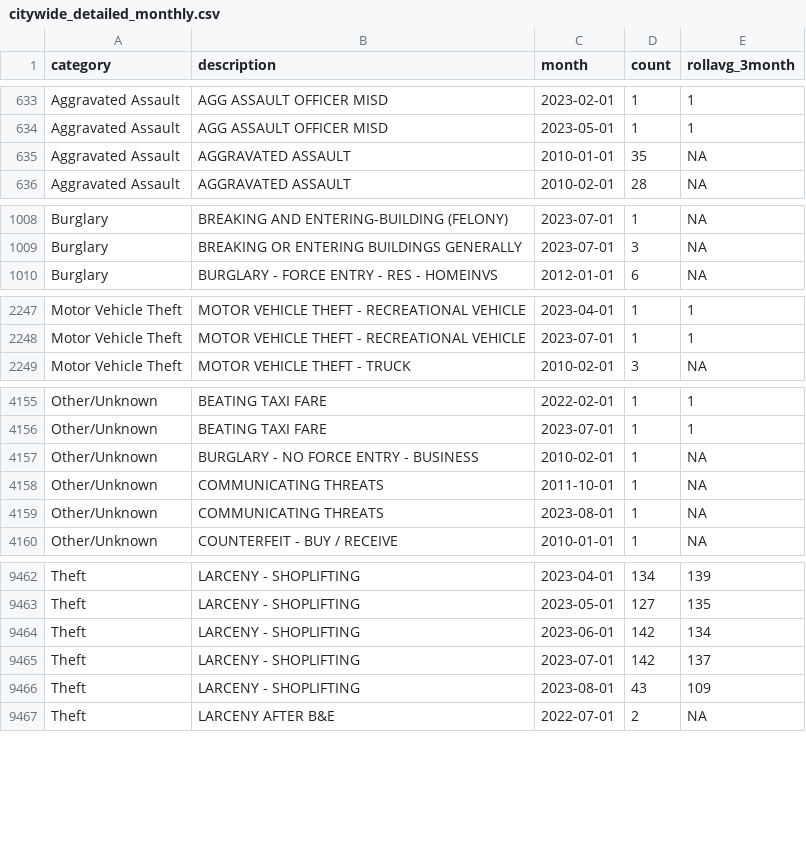
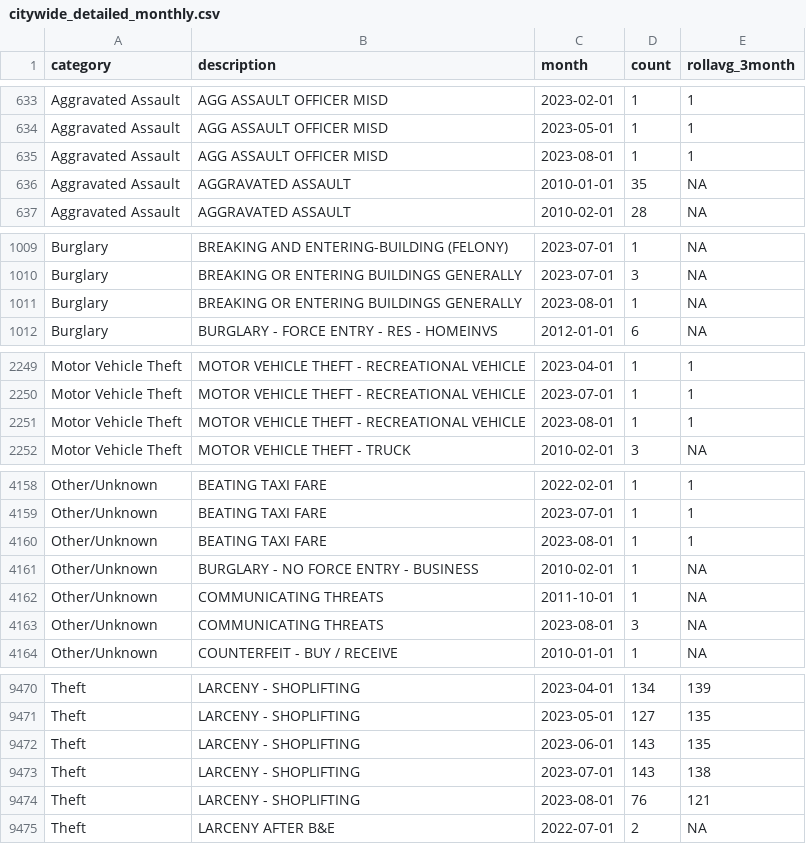
Before and after one commit to abcotvdata/safetytracker_fayetteville, a CSV file: data/output/monthly/citywide_detailed_monthly.csv, drawn as a sheet; only a part is shown, gaps mark what is left out; the diff covers the shown part only.

```diff
--- a/data/output/monthly/citywide_detailed_monthly.csv
+++ b/data/output/monthly/citywide_detailed_monthly.csv
@@ -634,2 +634,3 @@ Aggravated Assault,AGG ASSAULT OFFICER MISD,2023-02-01,1,1
 Aggravated Assault,AGG ASSAULT OFFICER MISD,2023-05-01,1,1
+Aggravated Assault,AGG ASSAULT OFFICER MISD,2023-08-01,1,1
 Aggravated Assault,AGGRAVATED ASSAULT,2010-01-01,35,NA
@@ -1009,2 +1010,3 @@ Burglary,BREAKING AND ENTERING-BUILDING  (FELONY),2023-07-01,1,NA
 Burglary,BREAKING OR ENTERING BUILDINGS GENERALLY,2023-07-01,3,NA
+Burglary,BREAKING OR ENTERING BUILDINGS GENERALLY,2023-08-01,1,NA
 Burglary,BURGLARY - FORCE ENTRY - RES - HOMEINVS,2012-01-01,6,NA
@@ -2248,2 +2250,3 @@ Motor Vehicle Theft,MOTOR VEHICLE THEFT - RECREATIONAL VEHICLE,2023-04-01,1,1
 Motor Vehicle Theft,MOTOR VEHICLE THEFT - RECREATIONAL VEHICLE,2023-07-01,1,1
+Motor Vehicle Theft,MOTOR VEHICLE THEFT - RECREATIONAL VEHICLE,2023-08-01,1,1
 Motor Vehicle Theft,MOTOR VEHICLE THEFT - TRUCK,2010-02-01,3,NA
@@ -4156,5 +4159,6 @@ Other/Unknown,BEATING TAXI FARE,2022-02-01,1,1
 Other/Unknown,BEATING TAXI FARE,2023-07-01,1,1
+Other/Unknown,BEATING TAXI FARE,2023-08-01,1,1
 Other/Unknown,BURGLARY - NO FORCE ENTRY - BUSINESS,2010-02-01,1,NA
 Other/Unknown,COMMUNICATING THREATS,2011-10-01,1,NA
-Other/Unknown,COMMUNICATING THREATS,2023-08-01,1,NA
+Other/Unknown,COMMUNICATING THREATS,2023-08-01,3,NA
 Other/Unknown,COUNTERFEIT - BUY / RECEIVE,2010-01-01,1,NA
@@ -9463,5 +9471,5 @@ Theft,LARCENY - SHOPLIFTING,2023-04-01,134,139
 Theft,LARCENY - SHOPLIFTING,2023-05-01,127,135
-Theft,LARCENY - SHOPLIFTING,2023-06-01,142,134
-Theft,LARCENY - SHOPLIFTING,2023-07-01,142,137
-Theft,LARCENY - SHOPLIFTING,2023-08-01,43,109
+Theft,LARCENY - SHOPLIFTING,2023-06-01,143,135
+Theft,LARCENY - SHOPLIFTING,2023-07-01,143,138
+Theft,LARCENY - SHOPLIFTING,2023-08-01,76,121
 Theft,LARCENY AFTER B&E,2022-07-01,2,NA
```
Also changed, not shown: 4 added rows and 71 edited cells elsewhere in this file, data/output/city/citywide_detailed.csv, data/output/districts/district_category.csv, 44 other files.
